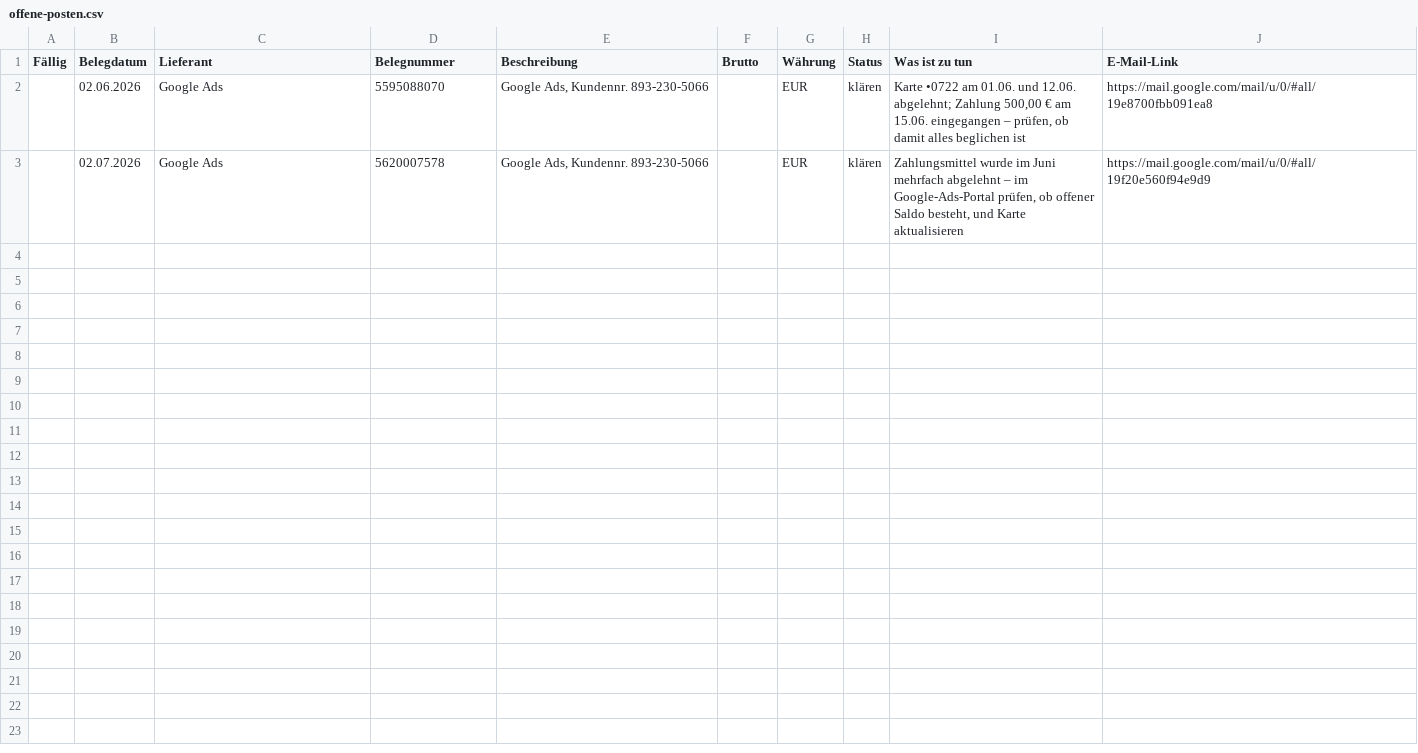
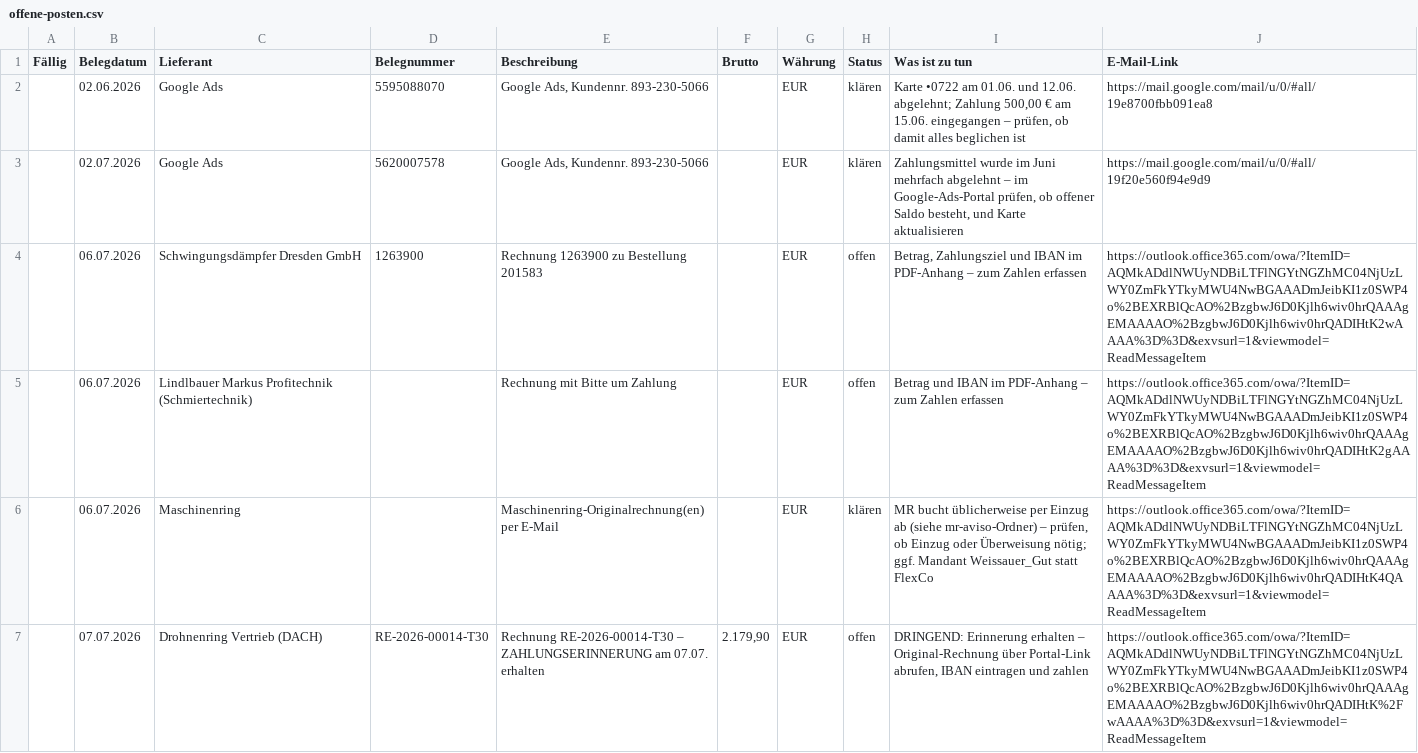
Before and after one commit to blickwinkelflexco/LenksystemROI, a CSV file: buchhaltung/exports/offene-posten.csv, drawn as a sheet; the diff names each change by its address in the sheet, - before the commit and + after, or states it on an @@ line.

```diff
--- a/buchhaltung/exports/offene-posten.csv
+++ b/buchhaltung/exports/offene-posten.csv
+row 4:  | 06.07.2026 | Schwingungsdämpfer Dresden GmbH | 1263900 | Rechnung 1263900 zu Bestellung 201583 |  | EUR | offen | Betrag, Zahlungsziel und IBAN im PDF-Anhang – zum Zahlen erfassen | https://outlook.office365.com/owa/?ItemID=AQMkADdlNWUyNDBiLTFlNGYtNGZhMC04NjUzLWY0ZmFkYTkyMWU4NwBGAAADmJeibKI1z0SWP4o%2BEXRBlQcAO%2BzgbwJ6D0Kjlh6wiv0hrQAAAgEMAAAAO%2BzgbwJ6D0Kjlh6wiv0hrQADIHtK2wAAAA%3D%3D&exvsurl=1&viewmodel=ReadMessageItem
+row 5:  | 06.07.2026 | Lindlbauer Markus Profitechnik (Schmiertechnik) |  | Rechnung mit Bitte um Zahlung |  | EUR | offen | Betrag und IBAN im PDF-Anhang – zum Zahlen erfassen | https://outlook.office365.com/owa/?ItemID=AQMkADdlNWUyNDBiLTFlNGYtNGZhMC04NjUzLWY0ZmFkYTkyMWU4NwBGAAADmJeibKI1z0SWP4o%2BEXRBlQcAO%2BzgbwJ6D0Kjlh6wiv0hrQAAAgEMAAAAO%2BzgbwJ6D0Kjlh6wiv0hrQADIHtK2gAAAA%3D%3D&exvsurl=1&viewmodel=ReadMessageItem
+row 6:  | 06.07.2026 | Maschinenring |  | Maschinenring-Originalrechnung(en) per E-Mail |  | EUR | klären | MR bucht üblicherweise per Einzug ab (siehe mr-aviso-Ordner) – prüfen, ob Einzug oder Überweisung nötig; ggf. Mandant Weissauer_Gut statt FlexCo | https://outlook.office365.com/owa/?ItemID=AQMkADdlNWUyNDBiLTFlNGYtNGZhMC04NjUzLWY0ZmFkYTkyMWU4NwBGAAADmJeibKI1z0SWP4o%2BEXRBlQcAO%2BzgbwJ6D0Kjlh6wiv0hrQAAAgEMAAAAO%2BzgbwJ6D0Kjlh6wiv0hrQADIHtK4QAAAA%3D%3D&exvsurl=1&viewmodel=ReadMessageItem
+row 7:  | 07.07.2026 | Drohnenring Vertrieb (DACH) | RE-2026-00014-T30 | Rechnung RE-2026-00014-T30 – ZAHLUNGSERINNERUNG am 07.07. erhalten | 2.179,90 | EUR | offen | DRINGEND: Erinnerung erhalten – Original-Rechnung über Portal-Link abrufen, IBAN eintragen und zahlen | https://outlook.office365.com/owa/?ItemID=AQMkADdlNWUyNDBiLTFlNGYtNGZhMC04NjUzLWY0ZmFkYTkyMWU4NwBGAAADmJeibKI1z0SWP4o%2BEXRBlQcAO%2BzgbwJ6D0Kjlh6wiv0hrQAAAgEMAAAAO%2BzgbwJ6D0Kjlh6wiv0hrQADIHtK%2FwAAAA%3D%3D&exvsurl=1&viewmodel=ReadMessageItem
```
Also changed, not shown: buchhaltung/exports/belegliste-2026.csv, 4 other files.
